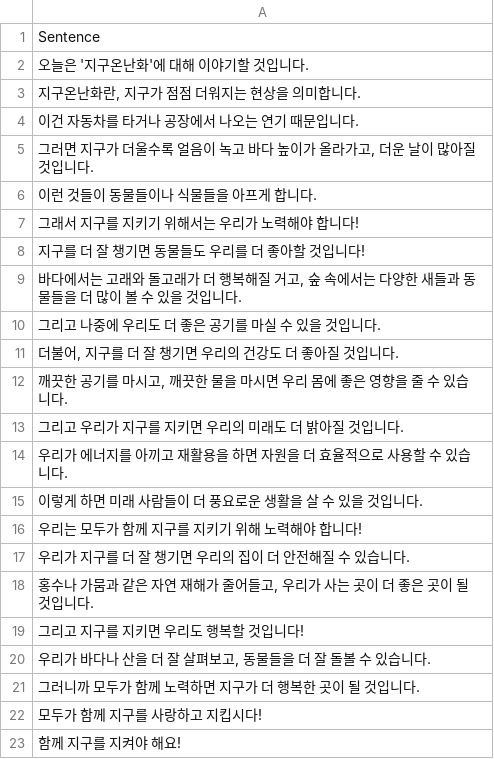
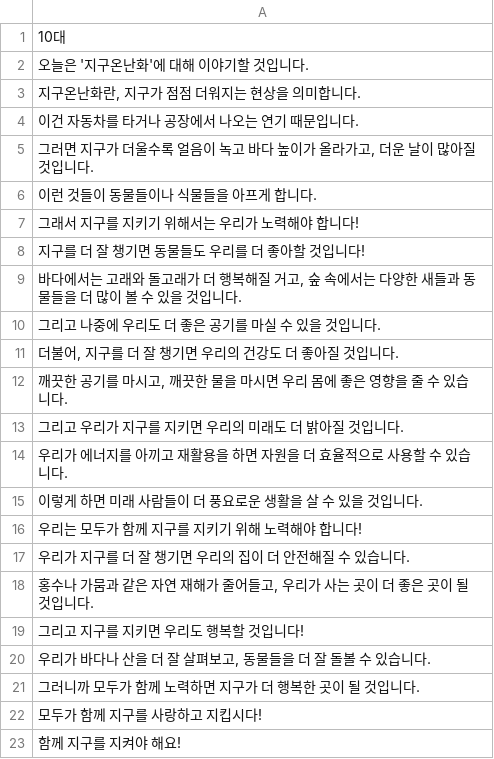
Before and after one commit to codingmaster0719/shiny-waffle, a CSV file: 10대.csv, drawn as a sheet.

Commit message:
Update 10대.csv

```diff
--- a/10대.csv
+++ b/10대.csv
@@ -1,2 +1,2 @@
-Sentence
+10대
 오늘은 '지구온난화'에 대해 이야기할 것입니다.
```
